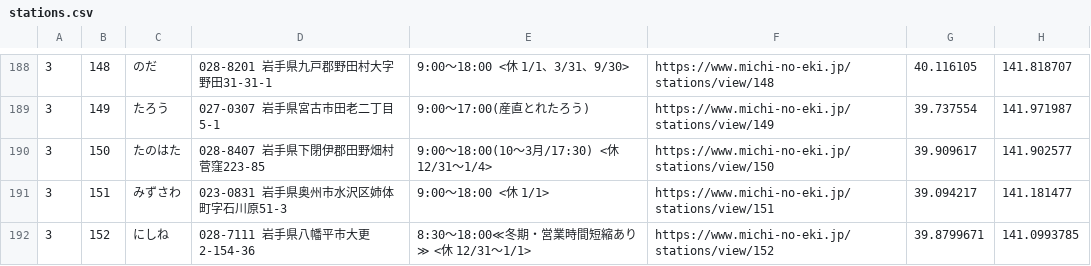
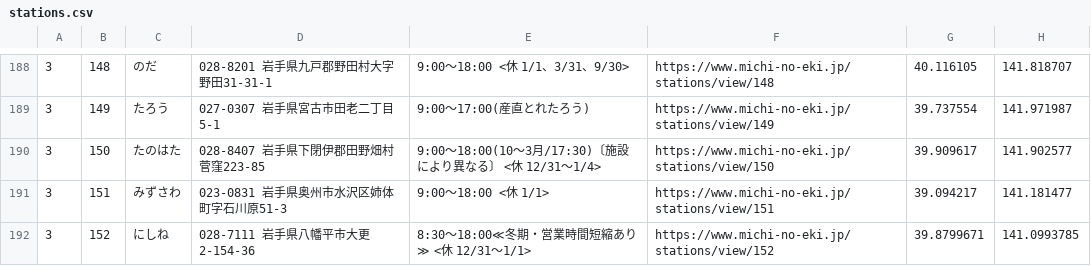
Before and after one commit to tk0miya/roadside_station_maps, a CSV file: data/stations.csv, drawn as a sheet; only a part is shown, gaps mark what is left out; the diff covers the shown part only.

```diff
--- a/data/stations.csv
+++ b/data/stations.csv
@@ -189,3 +189,3 @@
 3	149	たろう	027-0307 岩手県宮古市田老二丁目5-1	9:00〜17:00(産直とれたろう)	https://www.michi-no-eki.jp/stations/view/149	39.737554	141.971987
-3	150	たのはた	028-8407 岩手県下閉伊郡田野畑村菅窪223-85	9:00〜18:00(10〜3月/17:30) <休 12/31〜1/4>	https://www.michi-no-eki.jp/stations/view/150	39.909617	141.902577
+3	150	たのはた	028-8407 岩手県下閉伊郡田野畑村菅窪223-85	9:00〜18:00(10〜3月/17:30)〔施設により異なる〕 <休 12/31〜1/4>	https://www.michi-no-eki.jp/stations/view/150	39.909617	141.902577
 3	151	みずさわ	023-0831 岩手県奥州市水沢区姉体町字石川原51-3	9:00〜18:00 <休 1/1>	https://www.michi-no-eki.jp/stations/view/151	39.094217	141.181477
```
Also changed, not shown: 43 edited cells elsewhere in this file, 1 other file.
